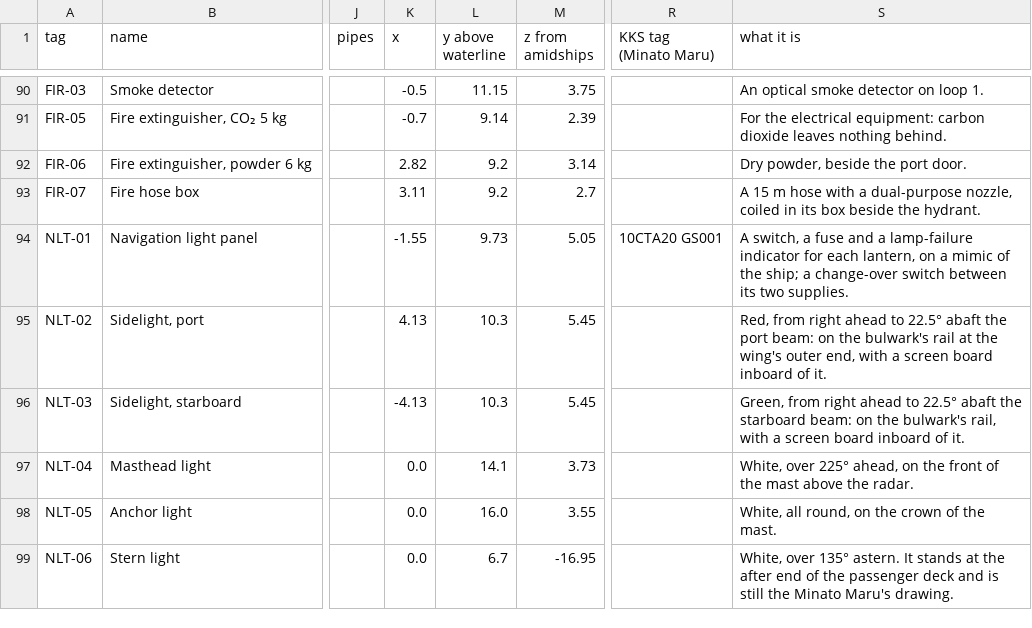
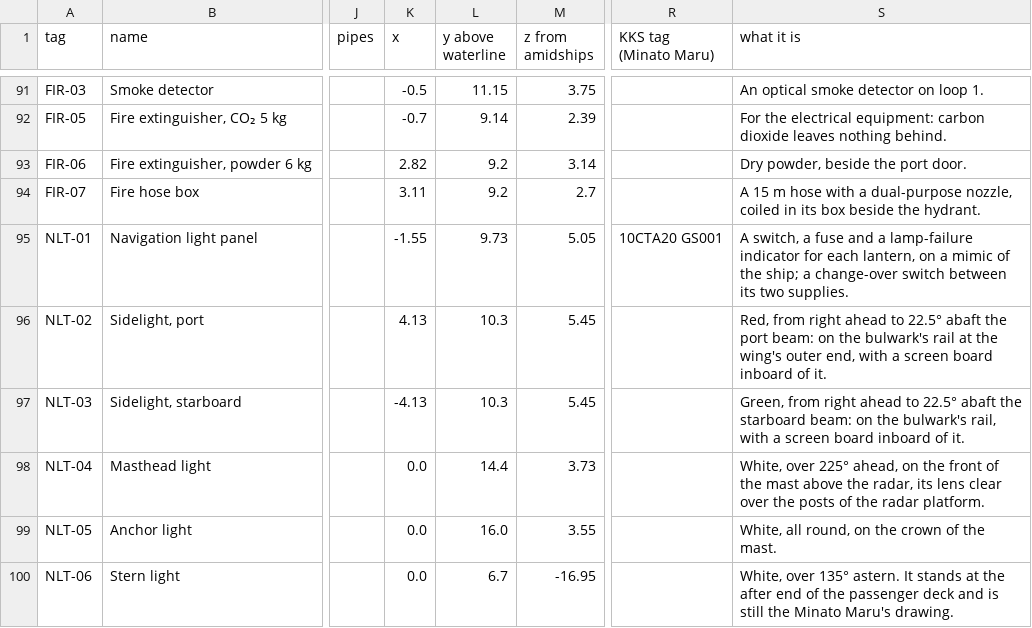
Before and after one commit to nj22az/nj22az.github.io, a CSV file: ferry/systems/out/bridge-components.csv, drawn as a sheet; only a part is shown, gaps mark what is left out; addresses are those after the commit; the diff covers the shown part only; the diff names each change by its address in the sheet, - before the commit and + after, or states it on an @@ line.

```diff
--- a/ferry/systems/out/bridge-components.csv
+++ b/ferry/systems/out/bridge-components.csv
-L98 (y above waterline): 14.1
+L98 (y above waterline): 14.4
-S98 (what it is): …above the radar.
+S98 (what it is): …above the radar, its lens clear over the posts of the radar platform.
```
Also changed, not shown: 2 added rows and 49 edited cells elsewhere in this file, ferry/systems/out/bridge-circuits.csv, ferry/systems/out/bridge-nets.csv, 39 other files.
